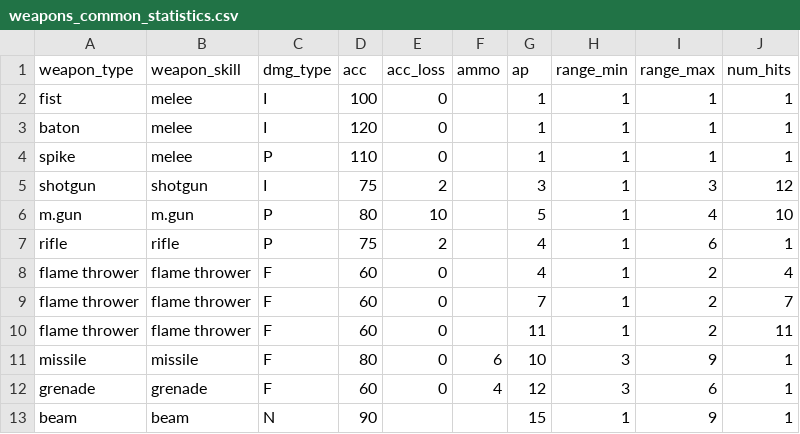
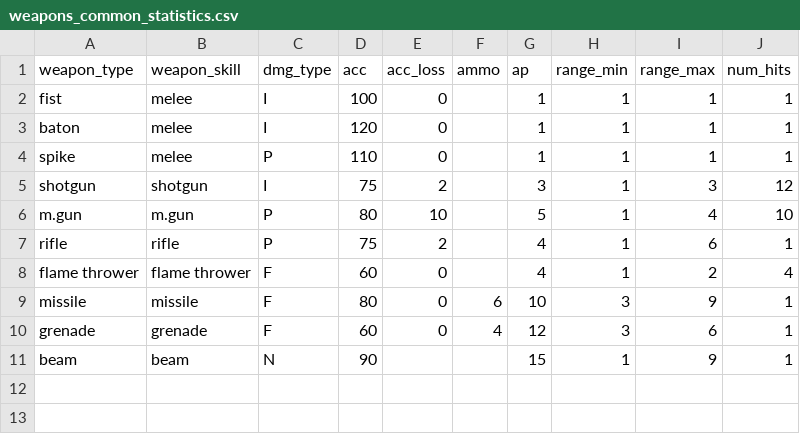
Before and after one commit to JamesFel/Front_Mission_3_Wanzer_Builder, a CSV file: source files/weapons_common_statistics.csv, drawn as a sheet.

Commit message:
Dropdown lists updating correctly. Changed the way weapon statistics were recorded to remove flame throwers 7 and 11 hit entries. It made a lot of other things much simpler and leaving it just didn't provide enough value for the cost of supporting the unique feature of the weapon type.

```diff
--- a/source files/weapons_common_statistics.csv
+++ b/source files/weapons_common_statistics.csv
@@ -8,4 +8,2 @@ rifle,rifle,P,75,2,,4,1,6,1
 flame thrower,flame thrower,F,60,0,,4,1,2,4
-flame thrower,flame thrower,F,60,0,,7,1,2,7
-flame thrower,flame thrower,F,60,0,,11,1,2,11
 missile,missile,F,80,0,6,10,3,9,1
```
Also changed, not shown: 6 other files.
